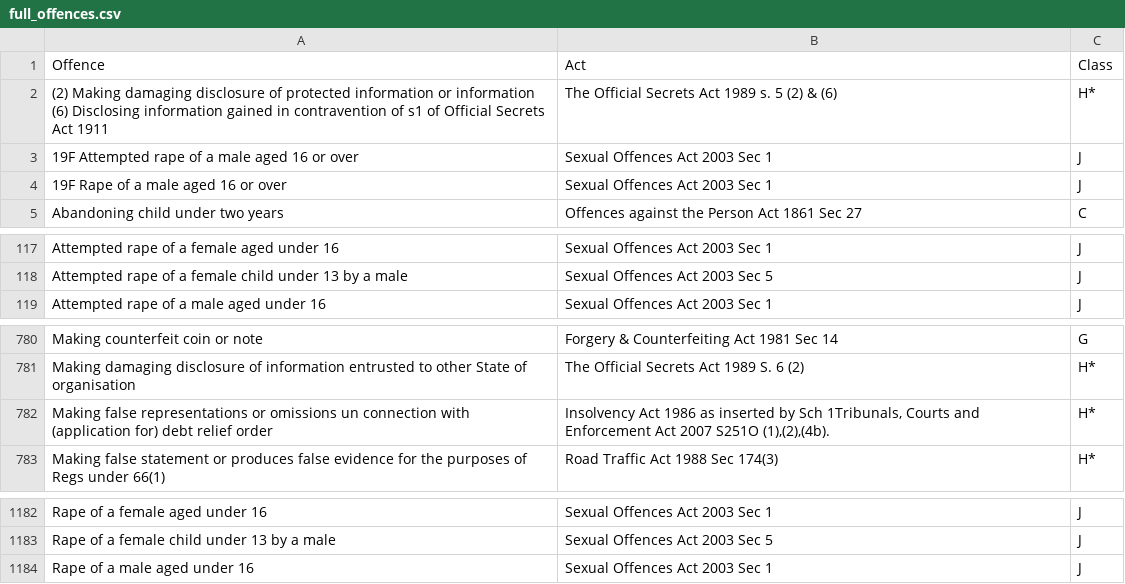
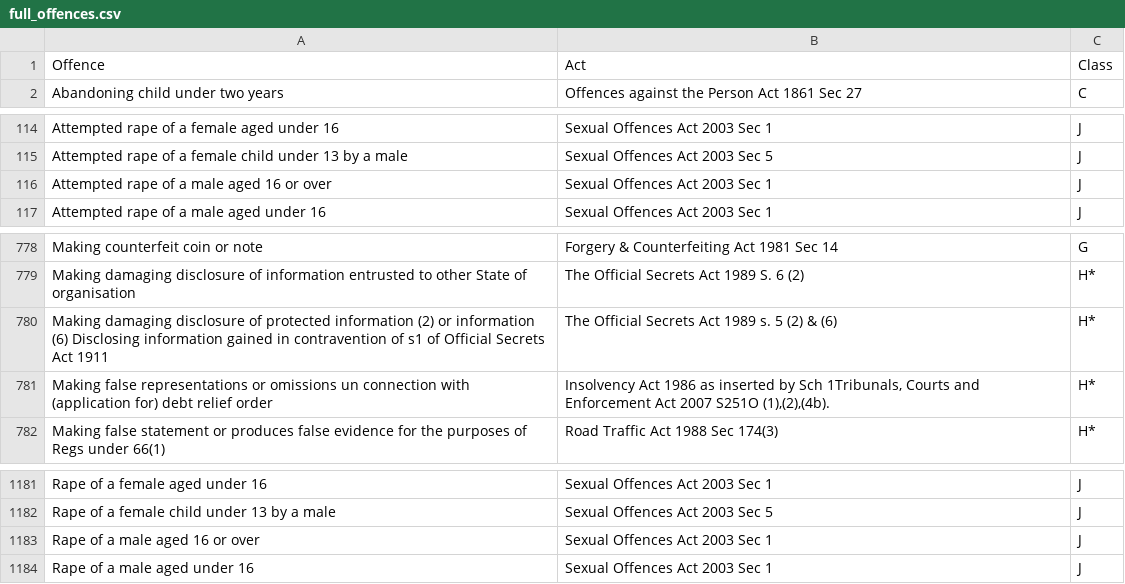
Before and after one commit to ministryofjustice/Claim-for-Crown-Court-Defence, a CSV file: lib/assets/data/full_offences.csv, drawn as a sheet; only a part is shown, gaps mark what is left out.

Commit message:
modify numeric-starting offences

```diff
--- a/lib/assets/data/full_offences.csv
+++ b/lib/assets/data/full_offences.csv
@@ -1,5 +1,2 @@
 Offence,Act,Class
-(2) Making damaging disclosure of protected information or information (6) Disclosing information gained in contravention of s1 of Official Secrets Act 1911,The Official Secrets Act 1989 s. 5 (2) & (6),H*
-19F Attempted rape of a male aged 16 or over,Sexual Offences Act 2003 Sec 1,J
-19F Rape of a male aged 16 or over,Sexual Offences Act 2003 Sec 1,J
 Abandoning child under two years,Offences against the Person Act 1861 Sec 27,C
@@ -118,2 +115,3 @@ Attempted rape of a female aged under 16,Sexual Offences Act 2003 Sec 1,J
 Attempted rape of a female child under 13 by a male,Sexual Offences Act 2003 Sec 5,J
+Attempted rape of a male aged 16 or over,Sexual Offences Act 2003 Sec 1,J
 Attempted rape of a male aged under 16,Sexual Offences Act 2003 Sec 1,J
@@ -784,2 +782,3 @@ Making counterfeit coin or note,Forgery & Counterfeiting Act 1981 Sec 14,G
 Making damaging disclosure of information entrusted to other State of organisation,The Official Secrets Act 1989 S. 6 (2),H*
+Making damaging disclosure of protected information (2) or information (6) Disclosing information gained in contravention of s1 of Official Secrets Act 1911,The Official Secrets Act 1989 s. 5 (2) & (6),H*
 Making false representations or omissions un connection with (application for) debt relief order,"Insolvency Act 1986 as inserted by Sch 1Tribunals, Courts and Enforcement Act 2007 S251O (1),(2),(4b).",H*
@@ -1186,2 +1185,3 @@ Rape of a female aged under 16,Sexual Offences Act 2003 Sec 1,J
 Rape of a female child under 13 by a male,Sexual Offences Act 2003 Sec 5,J
+Rape of a male aged 16 or over,Sexual Offences Act 2003 Sec 1,J
 Rape of a male aged under 16,Sexual Offences Act 2003 Sec 1,J
```
